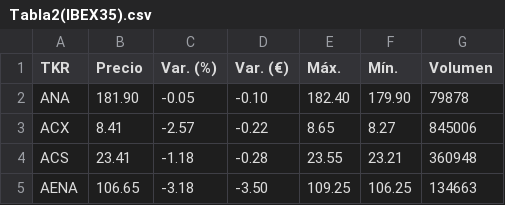
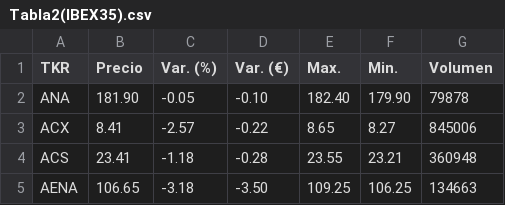
Before and after one commit to gulis1/GIW, a CSV file: Practica4/Tabla2(IBEX35).csv, drawn as a sheet; only a part is shown; the diff names each change by its address in the sheet, - before the commit and + after, or states it on an @@ line.

```diff
--- a/Practica4/Tabla2(IBEX35).csv
+++ b/Practica4/Tabla2(IBEX35).csv
-E1: Máx.
+E1: Max.
-F1: Mín.
+F1: Min.
```
Also changed, not shown: Practica4/Tabla1.csv, Practica4/Tabla3(DAX 30).csv, 5 other files.
